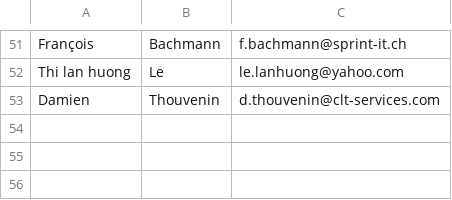
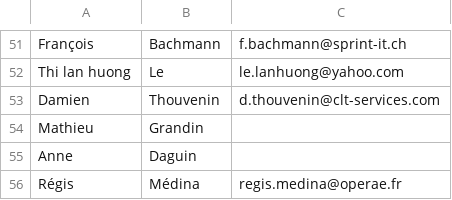
Before and after one commit to agile-france/site-2011, a CSV file: db/csv/development/speakers.csv, drawn as a sheet; only a part is shown, gaps mark what is left out.

Commit message:
Add missing speakers

```diff
--- a/db/csv/development/speakers.csv
+++ b/db/csv/development/speakers.csv
@@ -53 +53,4 @@
 "Damien","Thouvenin","d.thouvenin@clt-services.com"
+"Mathieu","Grandin",""
+"Anne","Daguin",""
+"Régis","Médina","regis.medina@operae.fr"
```
Also changed, not shown: db/csv/production/speakers.csv.
